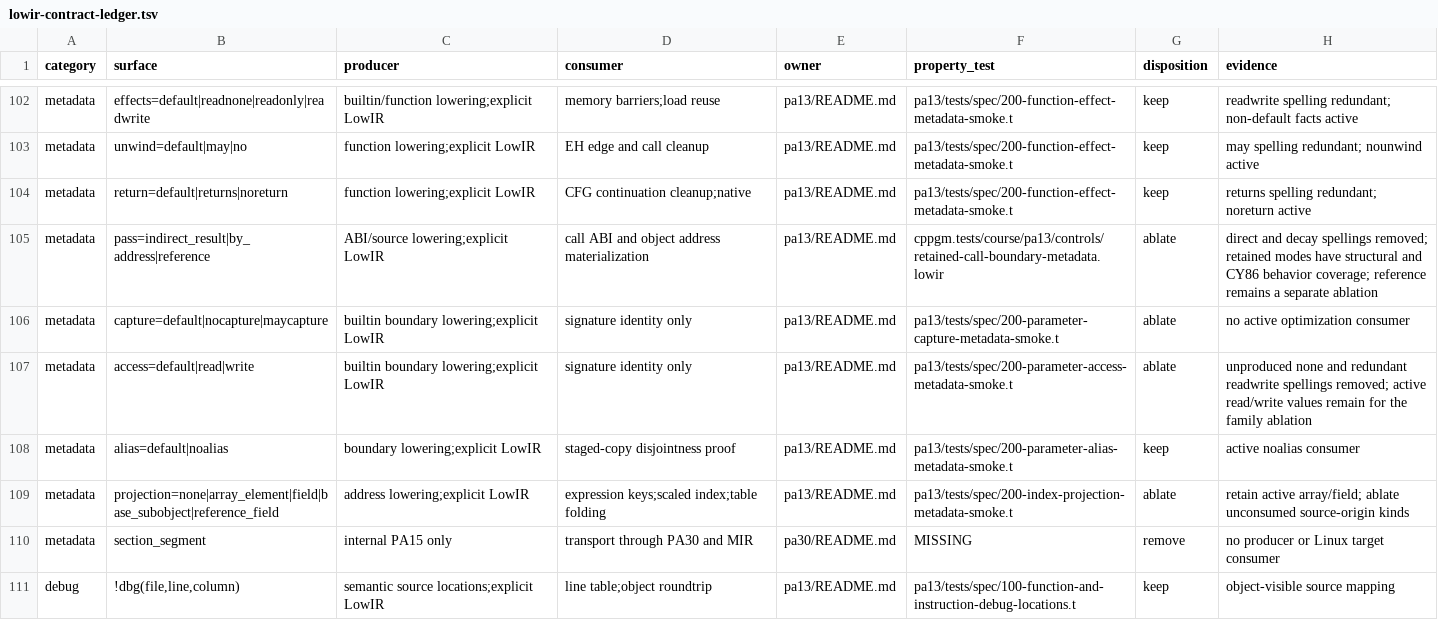
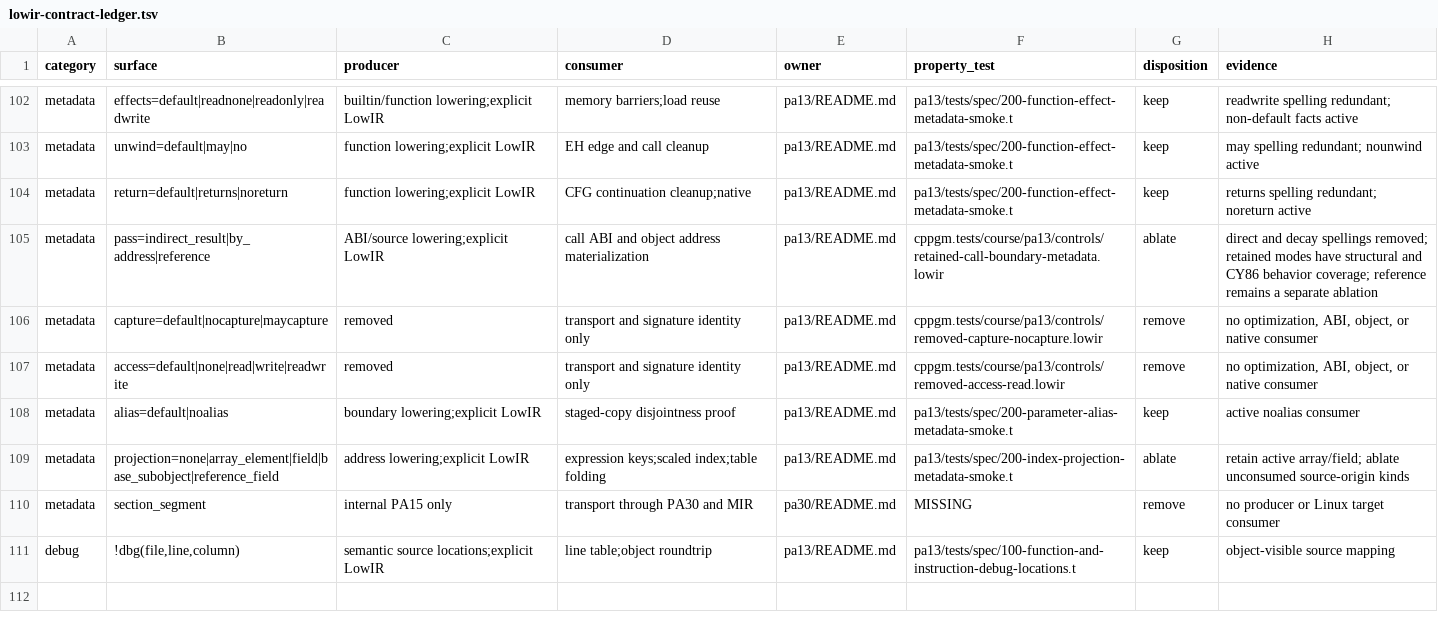
Before and after one commit to vishvananda/cppgm-run-v3codex, a TSV file: doc/lowir-contract-ledger.tsv, drawn as a sheet; only a part is shown, gaps mark what is left out.

Commit message:
lowir: remove unused capture and access metadata

```diff
--- a/doc/lowir-contract-ledger.tsv
+++ b/doc/lowir-contract-ledger.tsv
@@ -105,4 +105,4 @@ metadata	return=default|returns|noreturn	function lowering;explicit LowIR	CFG co
 metadata	pass=indirect_result|by_address|reference	ABI/source lowering;explicit LowIR	call ABI and object address materialization	pa13/README.md	cppgm.tests/course/pa13/controls/retained-call-boundary-metadata.lowir	ablate	direct and decay spellings removed; retained modes have structural and CY86 behavior coverage; reference remains a separate ablation
-metadata	capture=default|nocapture|maycapture	builtin boundary lowering;explicit LowIR	signature identity only	pa13/README.md	pa13/tests/spec/200-parameter-capture-metadata-smoke.t	ablate	no active optimization consumer
-metadata	access=default|read|write	builtin boundary lowering;explicit LowIR	signature identity only	pa13/README.md	pa13/tests/spec/200-parameter-access-metadata-smoke.t	ablate	unproduced none and redundant readwrite spellings removed; active read/write values remain for the family ablation
+metadata	capture=default|nocapture|maycapture	removed	transport and signature identity only	pa13/README.md	cppgm.tests/course/pa13/controls/removed-capture-nocapture.lowir	remove	no optimization, ABI, object, or native consumer
+metadata	access=default|none|read|write|readwrite	removed	transport and signature identity only	pa13/README.md	cppgm.tests/course/pa13/controls/removed-access-read.lowir	remove	no optimization, ABI, object, or native consumer
 metadata	alias=default|noalias	boundary lowering;explicit LowIR	staged-copy disjointness proof	pa13/README.md	pa13/tests/spec/200-parameter-alias-metadata-smoke.t	keep	active noalias consumer
```
Also changed, not shown: 45 other files.
